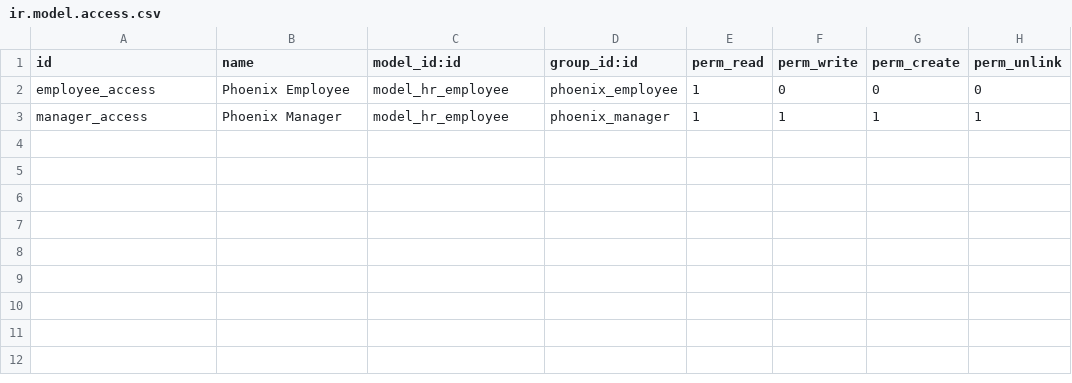
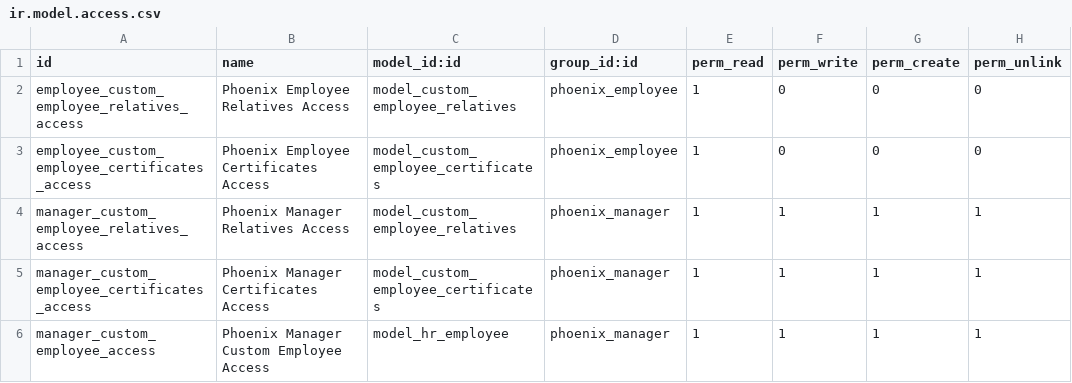
Before and after one commit to arahmanhamdy/odoo37, a CSV file: custom_employee/security/ir.model.access.csv, drawn as a sheet.

Commit message:
Enable Employee to his data only

```diff
--- a/custom_employee/security/ir.model.access.csv
+++ b/custom_employee/security/ir.model.access.csv
@@ -1,3 +1,6 @@
 id,name,model_id:id,group_id:id,perm_read,perm_write,perm_create,perm_unlink
-employee_access, Phoenix Employee,model_hr_employee,phoenix_employee,1,0,0,0
-manager_access, Phoenix Manager,model_hr_employee,phoenix_manager,1,1,1,1
+employee_custom_employee_relatives_access, Phoenix Employee Relatives Access,model_custom_employee_relatives,phoenix_employee,1,0,0,0
+employee_custom_employee_certificates_access, Phoenix Employee Certificates Access,model_custom_employee_certificates,phoenix_employee,1,0,0,0
+manager_custom_employee_relatives_access, Phoenix Manager Relatives Access,model_custom_employee_relatives,phoenix_manager,1,1,1,1
+manager_custom_employee_certificates_access, Phoenix Manager Certificates Access,model_custom_employee_certificates,phoenix_manager,1,1,1,1
+manager_custom_employee_access, Phoenix Manager Custom Employee Access,model_hr_employee,phoenix_manager,1,1,1,1
```
Also changed, not shown: 1 other file.
